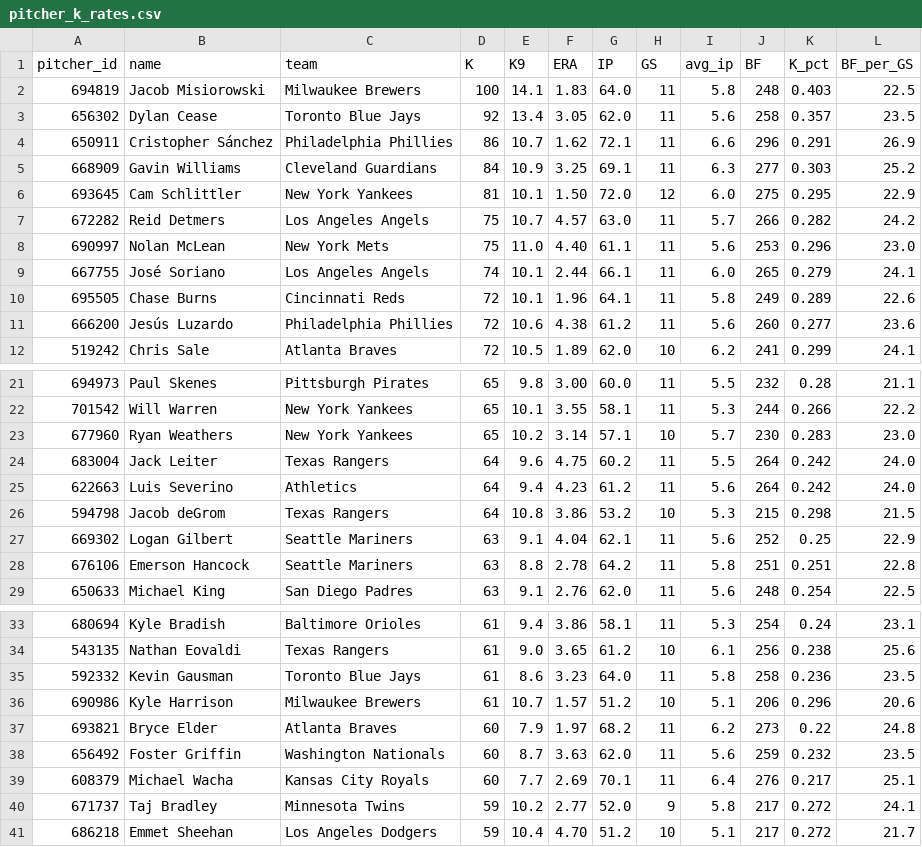
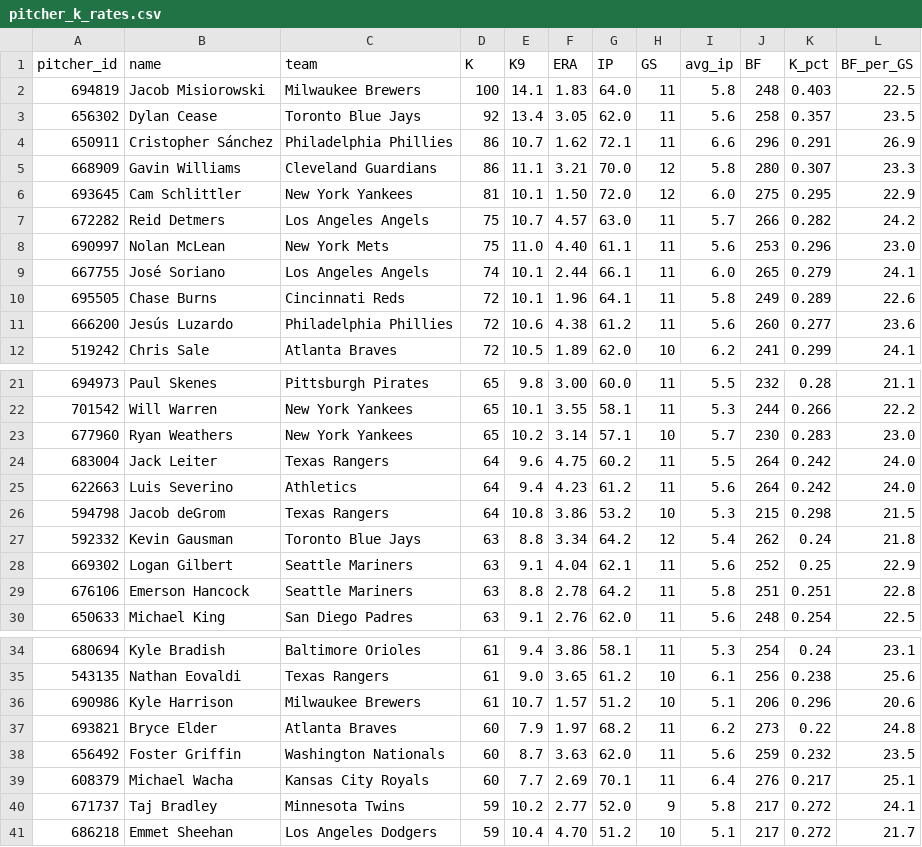
Before and after one commit to HitByOne/mlb-dashboard, a CSV file: data/pitcher_k_rates.csv, drawn as a sheet; only a part is shown, gaps mark what is left out.

```diff
--- a/data/pitcher_k_rates.csv
+++ b/data/pitcher_k_rates.csv
@@ -4,3 +4,3 @@ pitcher_id,name,team,K,K9,ERA,IP,GS,avg_ip,BF,K_pct,BF_per_GS
 650911,Cristopher Sánchez,Philadelphia Phillies,86,10.7,1.62,72.1,11,6.6,296,0.291,26.9
-668909,Gavin Williams,Cleveland Guardians,84,10.9,3.25,69.1,11,6.3,277,0.303,25.2
+668909,Gavin Williams,Cleveland Guardians,86,11.1,3.21,70.0,12,5.8,280,0.307,23.3
 693645,Cam Schlittler,New York Yankees,81,10.1,1.50,72.0,12,6.0,275,0.295,22.9
@@ -26,2 +26,3 @@ pitcher_id,name,team,K,K9,ERA,IP,GS,avg_ip,BF,K_pct,BF_per_GS
 594798,Jacob deGrom,Texas Rangers,64,10.8,3.86,53.2,10,5.3,215,0.298,21.5
+592332,Kevin Gausman,Toronto Blue Jays,63,8.8,3.34,64.2,12,5.4,262,0.24,21.8
 669302,Logan Gilbert,Seattle Mariners,63,9.1,4.04,62.1,11,5.6,252,0.25,22.9
@@ -34,3 +35,2 @@ pitcher_id,name,team,K,K9,ERA,IP,GS,avg_ip,BF,K_pct,BF_per_GS
 543135,Nathan Eovaldi,Texas Rangers,61,9.0,3.65,61.2,10,6.1,256,0.238,25.6
-592332,Kevin Gausman,Toronto Blue Jays,61,8.6,3.23,64.0,11,5.8,258,0.236,23.5
 690986,Kyle Harrison,Milwaukee Brewers,61,10.7,1.57,51.2,10,5.1,206,0.296,20.6
```
Also changed, not shown: data/bvp.csv, data/hits_leaders.csv, 10 other files.
